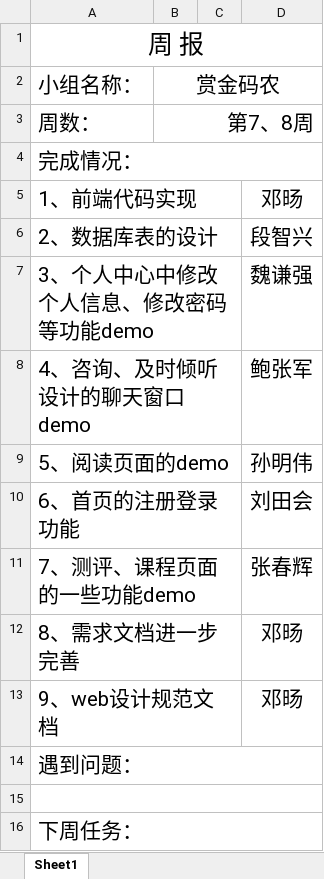
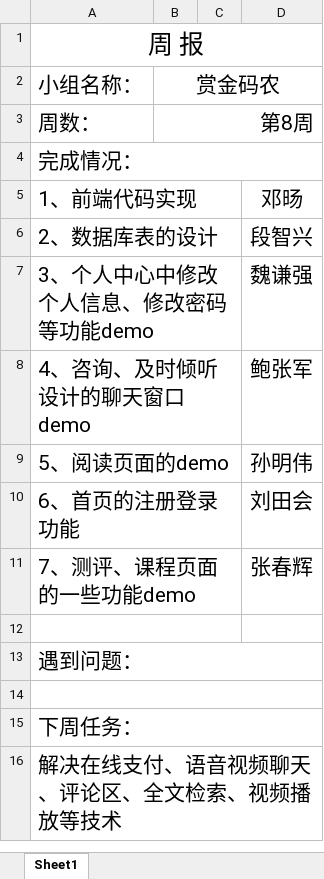
Before and after one commit to smilingzhang/psychological-counseling, an Excel workbook: 周报/2018年10月25日.xlsx, sheet Sheet1, drawn as a sheet; values as stored, in another font and other column widths than the file's, no borders; removed rows and columns are numbered as before the commit, all else as after; the diff names each change by its address in the sheet, - before the commit and + after, or states it on an @@ line.

```diff
--- a/周报/2018年10月25日.xlsx (sheet Sheet1)
+++ b/周报/2018年10月25日.xlsx (sheet Sheet1)
-B3: 第7、8周
+B3: 第8周
-row 12: 8、需求文档进一步完善 |  |  | 邓旸
+row 12: (empty)
-row 13: 9、web设计规范文档 |  |  | 邓旸
+row 16: 解决在线支付、语音视频聊天、评论区、全文检索、视频播放等技术
```
Also changed, not shown: 1 other file.
